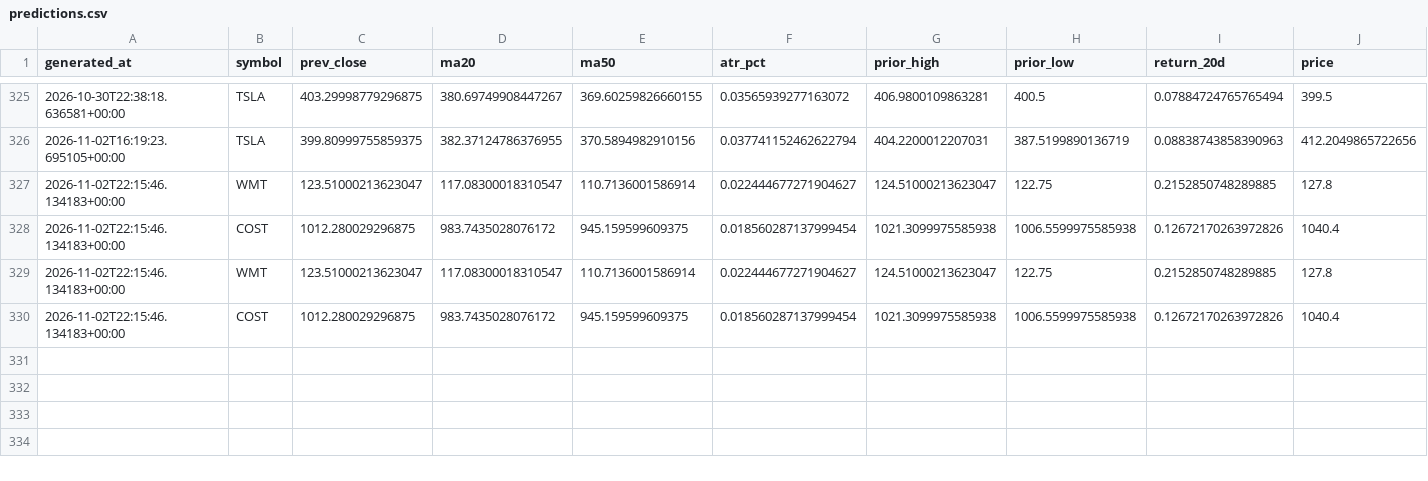
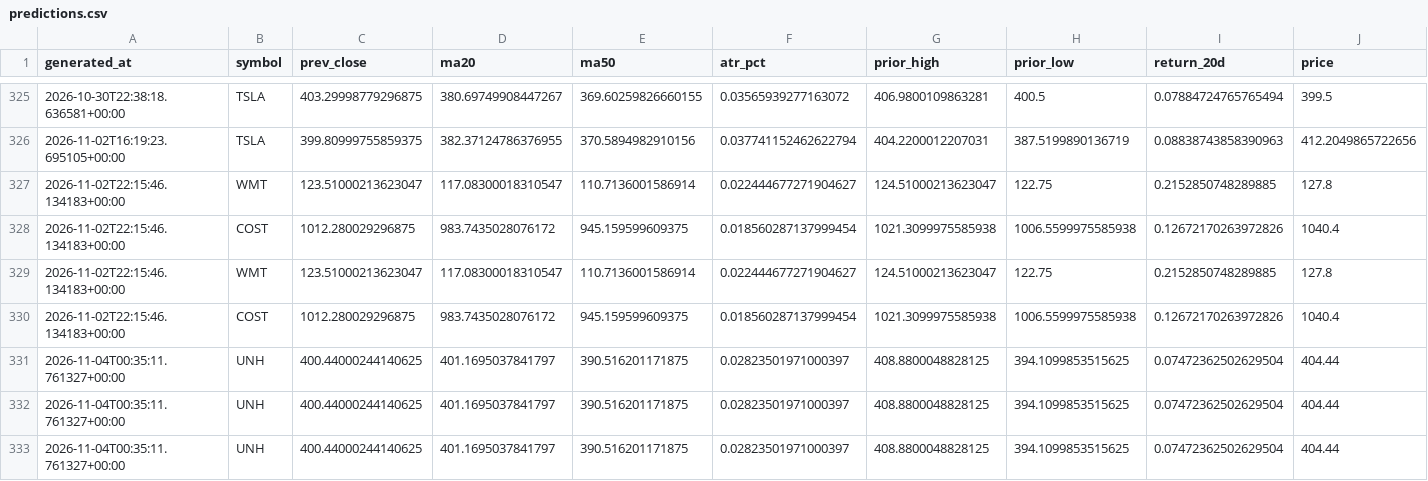
Before and after one commit to rk93/stocks-ai-analyzer, a CSV file: data/predictions.csv, drawn as a sheet; only a part is shown, gaps mark what is left out; rows hold the shown columns only; the diff names each change by its address in the sheet, - before the commit and + after, or states it on an @@ line.

```diff
--- a/data/predictions.csv
+++ b/data/predictions.csv
+row 331: 2026-11-04T00:35:11.761327+00:00 | UNH | 400.44000244140625 | 401.1695037841797 | 390.516201171875 | 0.02823501971000397 | 408.8800048828125 | 394.1099853515625 | 0.07472362502629504 | 404.44
+row 332: 2026-11-04T00:35:11.761327+00:00 | UNH | 400.44000244140625 | 401.1695037841797 | 390.516201171875 | 0.02823501971000397 | 408.8800048828125 | 394.1099853515625 | 0.07472362502629504 | 404.44
+row 333: 2026-11-04T00:35:11.761327+00:00 | UNH | 400.44000244140625 | 401.1695037841797 | 390.516201171875 | 0.02823501971000397 | 408.8800048828125 | 394.1099853515625 | 0.07472362502629504 | 404.44
```
Also changed, not shown: data/confluence_latest.csv, data/day_opportunities_latest.csv, 18 other files.
